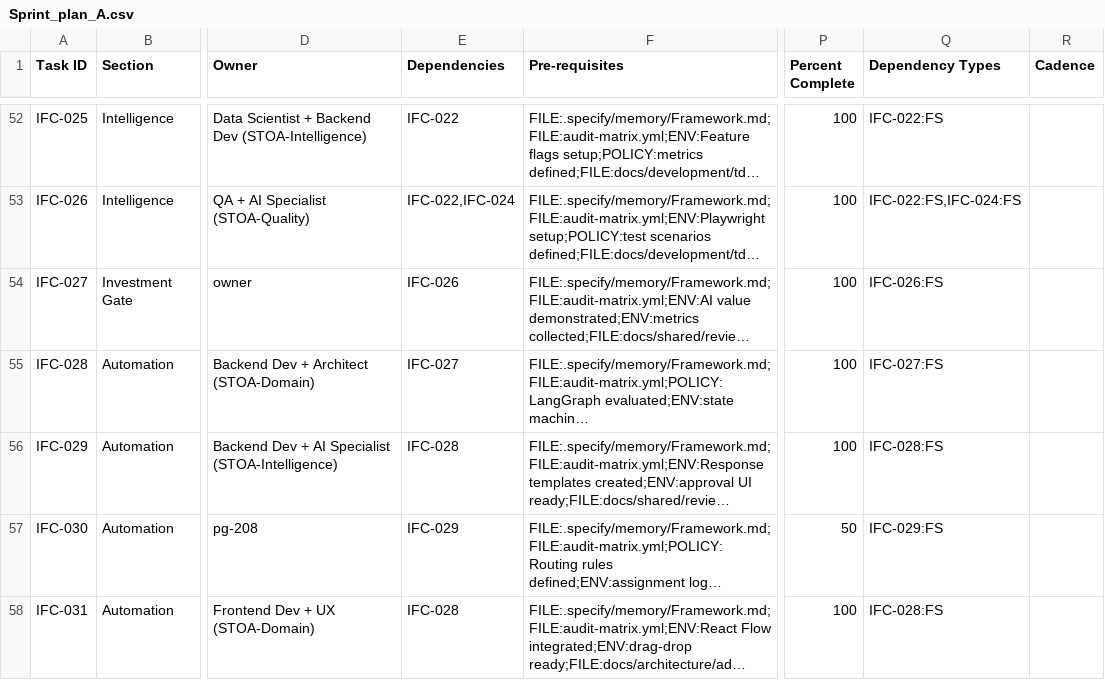
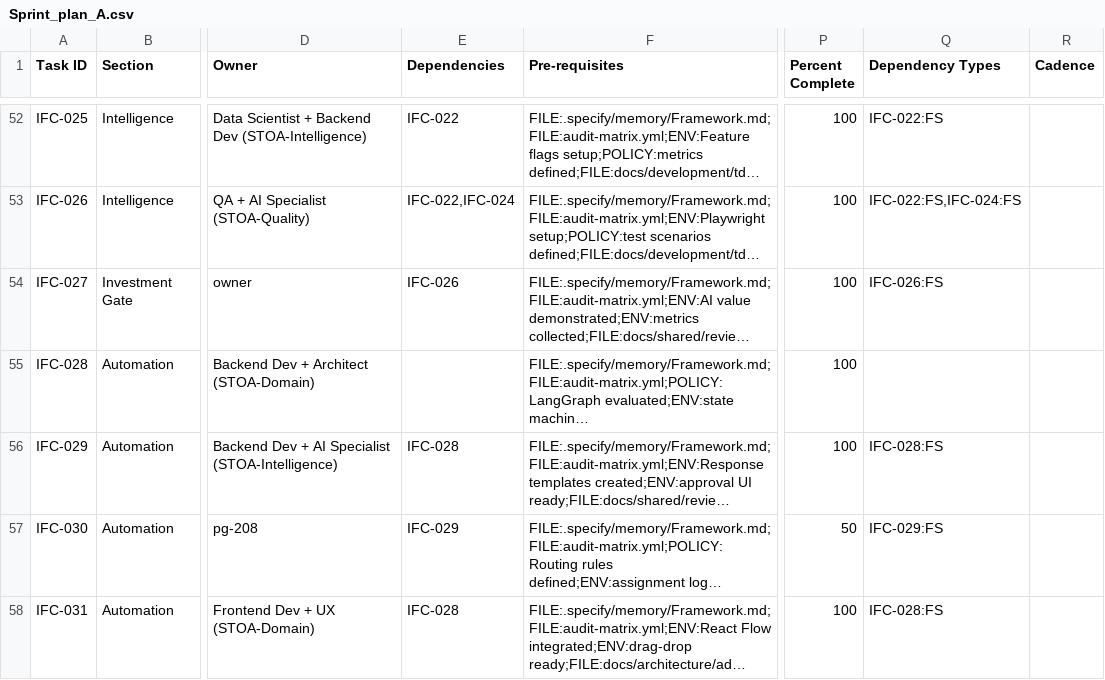
Before and after one commit to talyssonoliver/IntelliFlow-CRM, a CSV file: apps/project-tracker/docs/metrics/_global/Sprint_plan_A.csv, drawn as a sheet; only a part is shown, gaps mark what is left out; long unchanged cells end in …; the diff covers the shown part only; the diff names each change by its address in the sheet, - before the commit and + after, or states it on an @@ line.

```diff
--- a/apps/project-tracker/docs/metrics/_global/Sprint_plan_A.csv
+++ b/apps/project-tracker/docs/metrics/_global/Sprint_plan_A.csv
-E55 (Dependencies): IFC-027
+E55 (Dependencies): (empty)
-Q55 (Dependency Types): IFC-027:FS
+Q55 (Dependency Types): (empty)
```
Also changed, not shown: 12 edited cells elsewhere in this file, apps/project-tracker/docs/metrics/_global/Sprint_plan.csv, apps/project-tracker/docs/metrics/_global/Sprint_plan_E.csv, 7 other files.
